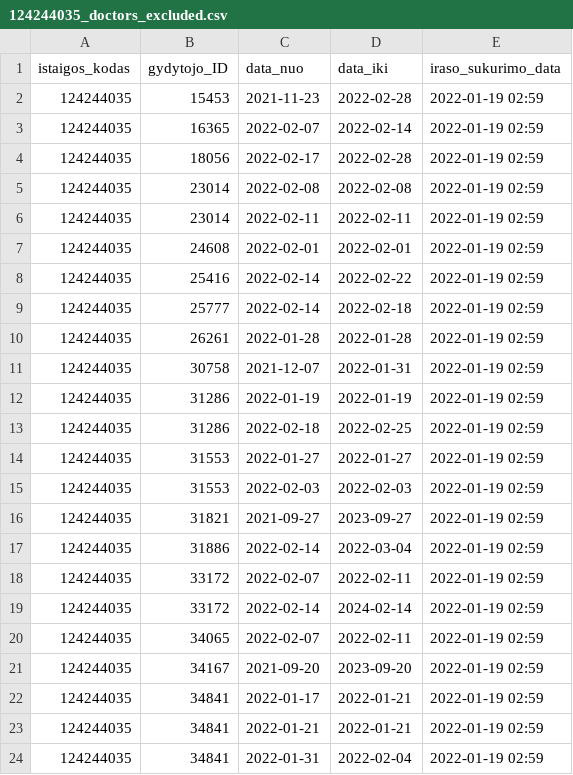
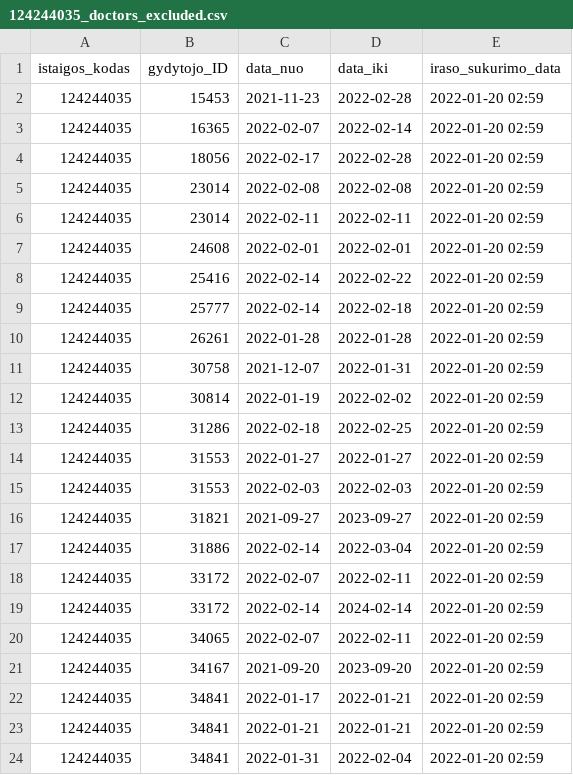
Before and after one commit to vilnius/antakalnio-poliklinika, a CSV file: 124244035_doctors_excluded.csv, drawn as a sheet.

```diff
--- a/124244035_doctors_excluded.csv
+++ b/124244035_doctors_excluded.csv
@@ -1,24 +1,24 @@
 istaigos_kodas;gydytojo_ID;data_nuo;data_iki;iraso_sukurimo_data
-124244035;15453;2021-11-23;2022-02-28;2022-01-19 02:59
-124244035;16365;2022-02-07;2022-02-14;2022-01-19 02:59
-124244035;18056;2022-02-17;2022-02-28;2022-01-19 02:59
-124244035;23014;2022-02-08;2022-02-08;2022-01-19 02:59
-124244035;23014;2022-02-11;2022-02-11;2022-01-19 02:59
-124244035;24608;2022-02-01;2022-02-01;2022-01-19 02:59
-124244035;25416;2022-02-14;2022-02-22;2022-01-19 02:59
-124244035;25777;2022-02-14;2022-02-18;2022-01-19 02:59
-124244035;26261;2022-01-28;2022-01-28;2022-01-19 02:59
-124244035;30758;2021-12-07;2022-01-31;2022-01-19 02:59
-124244035;31286;2022-01-19;2022-01-19;2022-01-19 02:59
-124244035;31286;2022-02-18;2022-02-25;2022-01-19 02:59
-124244035;31553;2022-01-27;2022-01-27;2022-01-19 02:59
-124244035;31553;2022-02-03;2022-02-03;2022-01-19 02:59
-124244035;31821;2021-09-27;2023-09-27;2022-01-19 02:59
-124244035;31886;2022-02-14;2022-03-04;2022-01-19 02:59
-124244035;33172;2022-02-07;2022-02-11;2022-01-19 02:59
-124244035;33172;2022-02-14;2024-02-14;2022-01-19 02:59
-124244035;34065;2022-02-07;2022-02-11;2022-01-19 02:59
-124244035;34167;2021-09-20;2023-09-20;2022-01-19 02:59
-124244035;34841;2022-01-17;2022-01-21;2022-01-19 02:59
-124244035;34841;2022-01-21;2022-01-21;2022-01-19 02:59
-124244035;34841;2022-01-31;2022-02-04;2022-01-19 02:59
+124244035;15453;2021-11-23;2022-02-28;2022-01-20 02:59
+124244035;16365;2022-02-07;2022-02-14;2022-01-20 02:59
+124244035;18056;2022-02-17;2022-02-28;2022-01-20 02:59
+124244035;23014;2022-02-08;2022-02-08;2022-01-20 02:59
+124244035;23014;2022-02-11;2022-02-11;2022-01-20 02:59
+124244035;24608;2022-02-01;2022-02-01;2022-01-20 02:59
+124244035;25416;2022-02-14;2022-02-22;2022-01-20 02:59
+124244035;25777;2022-02-14;2022-02-18;2022-01-20 02:59
+124244035;26261;2022-01-28;2022-01-28;2022-01-20 02:59
+124244035;30758;2021-12-07;2022-01-31;2022-01-20 02:59
+124244035;30814;2022-01-19;2022-02-02;2022-01-20 02:59
+124244035;31286;2022-02-18;2022-02-25;2022-01-20 02:59
+124244035;31553;2022-01-27;2022-01-27;2022-01-20 02:59
+124244035;31553;2022-02-03;2022-02-03;2022-01-20 02:59
+124244035;31821;2021-09-27;2023-09-27;2022-01-20 02:59
+124244035;31886;2022-02-14;2022-03-04;2022-01-20 02:59
+124244035;33172;2022-02-07;2022-02-11;2022-01-20 02:59
+124244035;33172;2022-02-14;2024-02-14;2022-01-20 02:59
+124244035;34065;2022-02-07;2022-02-11;2022-01-20 02:59
+124244035;34167;2021-09-20;2023-09-20;2022-01-20 02:59
+124244035;34841;2022-01-17;2022-01-21;2022-01-20 02:59
+124244035;34841;2022-01-21;2022-01-21;2022-01-20 02:59
+124244035;34841;2022-01-31;2022-02-04;2022-01-20 02:59
```
Also changed, not shown: 124244035_family_doctors_list.csv, 124244035_family_doctors_visits_hours.csv, 1 other file.
